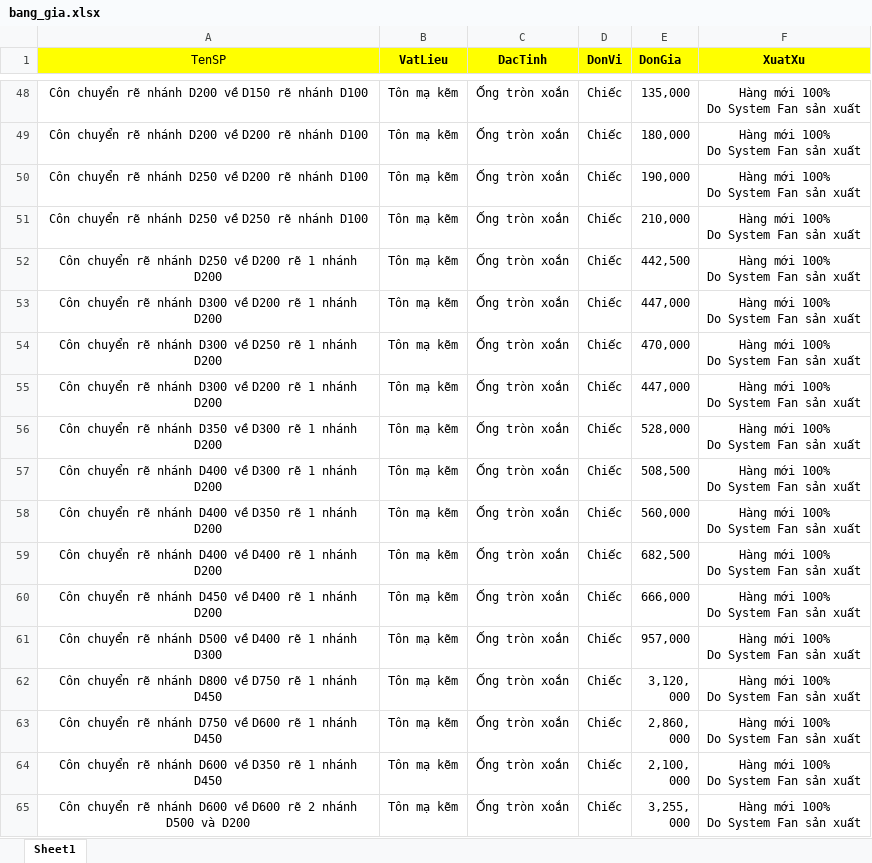
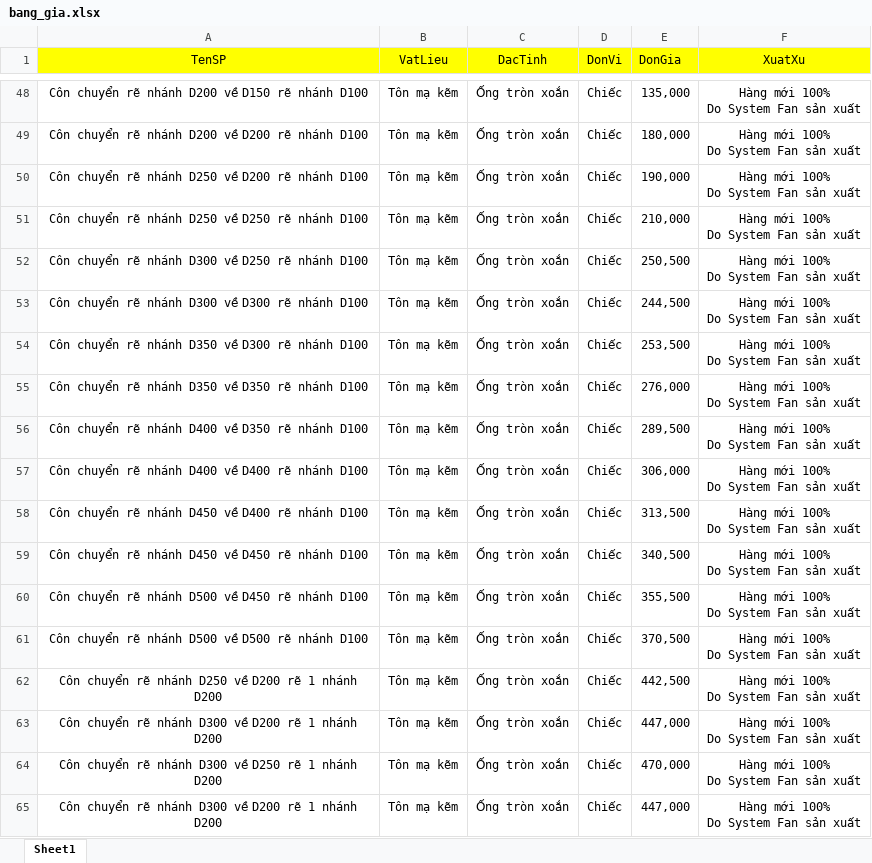
Before and after one commit to 20020899-debug/quote-web, an Excel workbook: quote-web/bang_gia.xlsx, sheet Sheet1, drawn as a sheet; only a part is shown, gaps mark what is left out; the shorter side is filled out with more unchanged rows; values as stored, in another font and other column widths than the file's, no borders; ↵ is a line break in a cell; the diff names each change by its address in the sheet, - before the commit and + after, or states it on an @@ line.

Commit message:
Add files via upload

```diff
--- a/quote-web/bang_gia.xlsx (sheet Sheet1)
+++ b/quote-web/bang_gia.xlsx (sheet Sheet1)
-B1:F1 bold: on
+B1:F1 bold: off
+row 52: Côn chuyển rẽ nhánh D300 về D250 rẽ nhánh D100 | Tôn mạ kẽm | Ống tròn xoắn | Chiếc | 250,500 | Hàng mới 100% ↵ Do System Fan sản xuất
+row 53: Côn chuyển rẽ nhánh D300 về D300 rẽ nhánh D100 | Tôn mạ kẽm | Ống tròn xoắn | Chiếc | 244,500 | Hàng mới 100% ↵ Do System Fan sản xuất
+row 54: Côn chuyển rẽ nhánh D350 về D300 rẽ nhánh D100 | Tôn mạ kẽm | Ống tròn xoắn | Chiếc | 253,500 | Hàng mới 100% ↵ Do System Fan sản xuất
+row 55: Côn chuyển rẽ nhánh D350 về D350 rẽ nhánh D100 | Tôn mạ kẽm | Ống tròn xoắn | Chiếc | 276,000 | Hàng mới 100% ↵ Do System Fan sản xuất
+row 56: Côn chuyển rẽ nhánh D400 về D350 rẽ nhánh D100 | Tôn mạ kẽm | Ống tròn xoắn | Chiếc | 289,500 | Hàng mới 100% ↵ Do System Fan sản xuất
+row 57: Côn chuyển rẽ nhánh D400 về D400 rẽ nhánh D100 | Tôn mạ kẽm | Ống tròn xoắn | Chiếc | 306,000 | Hàng mới 100% ↵ Do System Fan sản xuất
+row 58: Côn chuyển rẽ nhánh D450 về D400 rẽ nhánh D100 | Tôn mạ kẽm | Ống tròn xoắn | Chiếc | 313,500 | Hàng mới 100% ↵ Do System Fan sản xuất
+row 59: Côn chuyển rẽ nhánh D450 về D450 rẽ nhánh D100 | Tôn mạ kẽm | Ống tròn xoắn | Chiếc | 340,500 | Hàng mới 100% ↵ Do System Fan sản xuất
+row 60: Côn chuyển rẽ nhánh D500 về D450 rẽ nhánh D100 | Tôn mạ kẽm | Ống tròn xoắn | Chiếc | 355,500 | Hàng mới 100% ↵ Do System Fan sản xuất
+row 61: Côn chuyển rẽ nhánh D500 về D500 rẽ nhánh D100 | Tôn mạ kẽm | Ống tròn xoắn | Chiếc | 370,500 | Hàng mới 100% ↵ Do System Fan sản xuất
```
